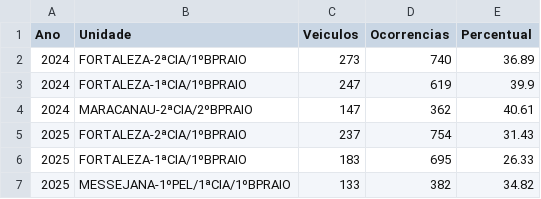
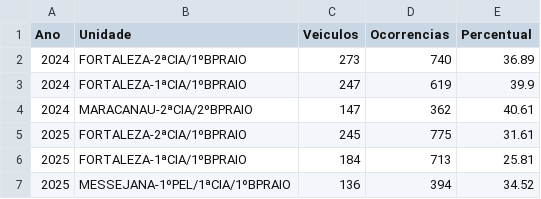
Before and after one commit to abraaorosal/estatistica24_25_CPRaio, a CSV file: public/data/ranking_veiculos.csv, drawn as a sheet; removed rows and columns are numbered as before the commit, all else as after; the diff names each change by its address in the sheet, - before the commit and + after, or states it on an @@ line.

```diff
--- a/public/data/ranking_veiculos.csv
+++ b/public/data/ranking_veiculos.csv
-row 5: 2025 | FORTALEZA-2ªCIA/1ºBPRAIO | 237 | 754 | 31.43
-row 6: 2025 | FORTALEZA-1ªCIA/1ºBPRAIO | 183 | 695 | 26.33
-row 7: 2025 | MESSEJANA-1ºPEL/1ªCIA/1ºBPRAIO | 133 | 382 | 34.82
+row 5: 2025 | FORTALEZA-2ªCIA/1ºBPRAIO | 245 | 775 | 31.61
+row 6: 2025 | FORTALEZA-1ªCIA/1ºBPRAIO | 184 | 713 | 25.81
+row 7: 2025 | MESSEJANA-1ºPEL/1ªCIA/1ºBPRAIO | 136 | 394 | 34.52
```
Also changed, not shown: public/data/ranking_arms.csv, public/data/ranking_geral.csv, 15 other files.
